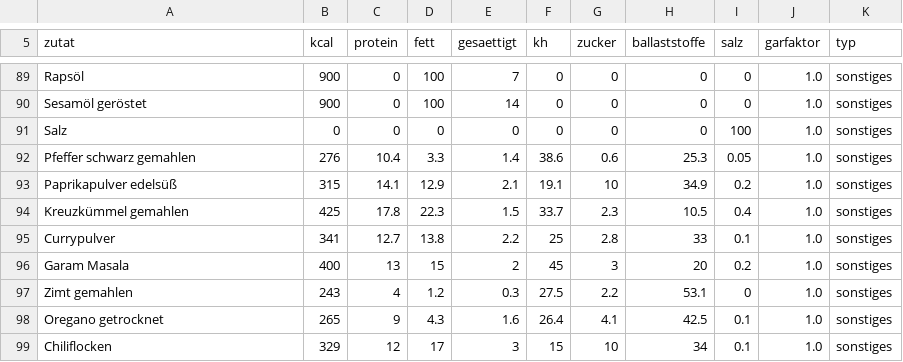
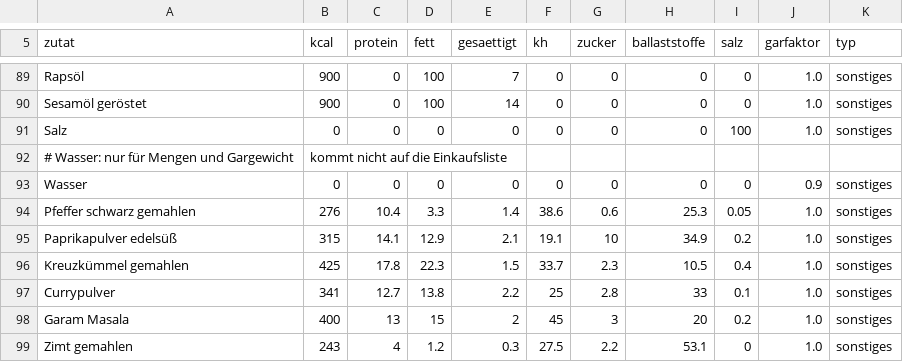
Before and after one commit to mdbts9qghm-max/Chef, a CSV file: daten/zutaten.csv, drawn as a sheet; only a part is shown, gaps mark what is left out; the shorter side is filled out with more unchanged rows.

```diff
--- a/daten/zutaten.csv
+++ b/daten/zutaten.csv
@@ -91,2 +91,4 @@ Sesamöl geröstet,900,0,100,14,0,0,0,0,1.0,sonstiges
 Salz,0,0,0,0,0,0,0,100,1.0,sonstiges
+# Wasser: nur für Mengen und Gargewicht, kommt nicht auf die Einkaufsliste
+Wasser,0,0,0,0,0,0,0,0,0.9,sonstiges
 Pfeffer schwarz gemahlen,276,10.4,3.3,1.4,38.6,0.6,25.3,0.05,1.0,sonstiges
```
Also changed, not shown: 30 other files.
